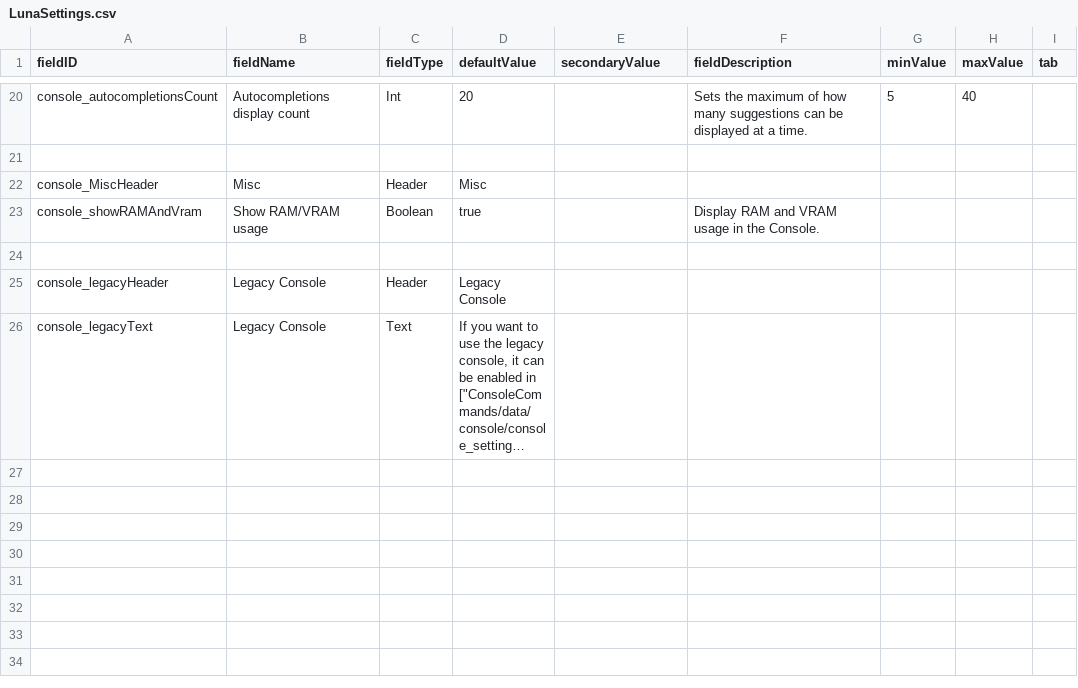
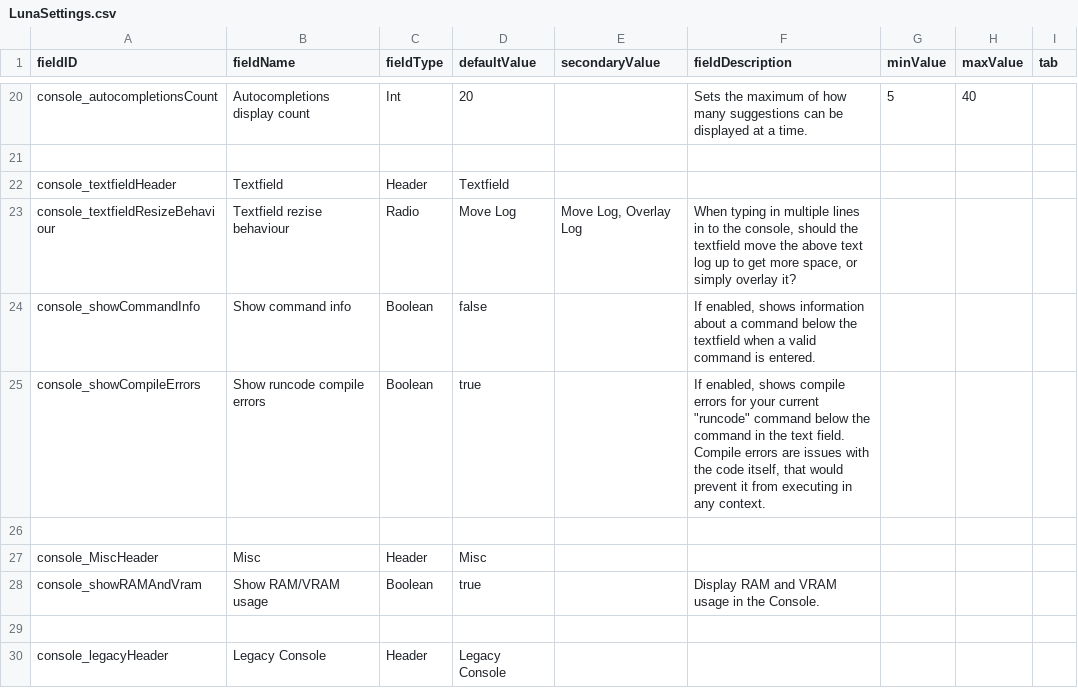
Before and after one commit to LazyWizard/console-commands, a CSV file: data/config/LunaSettings.csv, drawn as a sheet; only a part is shown, gaps mark what is left out; the shorter side is filled out with more unchanged rows; long unchanged cells end in ….

```diff
--- a/data/config/LunaSettings.csv
+++ b/data/config/LunaSettings.csv
@@ -21,2 +21,7 @@ console_autocompletionsCount,Autocompletions display count,Int,20,,Sets the maxi
 ,,,,,,,,
+console_textfieldHeader,Textfield,Header,Textfield,,,,,
+console_textfieldResizeBehaviour,Textfield rezise behaviour,Radio,Move Log,"Move Log, Overlay Log","When typing in multiple lines in to the console, should the textfield move the above text log up to get more space, or simply overlay it?",,,
+console_showCommandInfo,Show command info,Boolean,false,,"If enabled, shows information about a command below the textfield when a valid command is entered.",,,
+console_showCompileErrors,Show runcode compile errors,Boolean,true,,"If enabled, shows compile errors for your current ""runcode"" command below the command in the text field. Compile errors are issues with the code itself, that would prevent it from executing in any context.",,,
+,,,,,,,,
 console_MiscHeader,Misc,Header,Misc,,,,,
```
Also changed, not shown: 3 other files.
